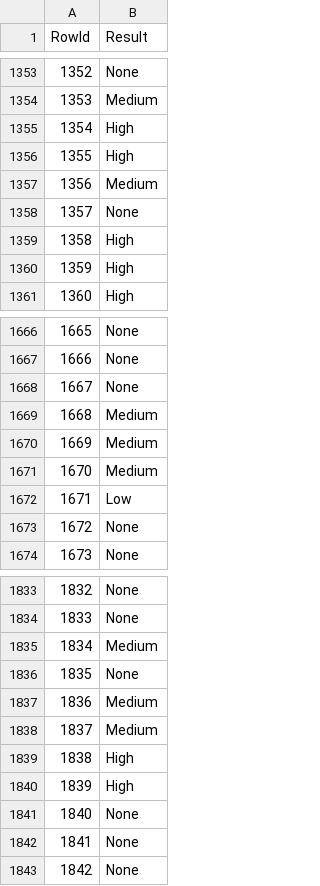
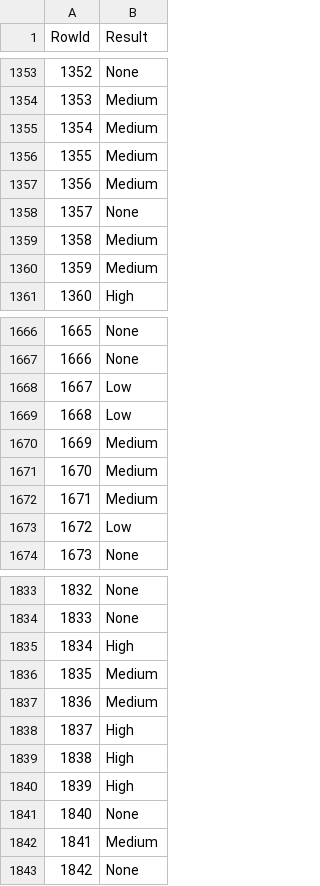
Before and after one commit to simaobarroso/tp-daa, a CSV file: competicao/predictions.csv, drawn as a sheet; only a part is shown, gaps mark what is left out; the diff covers the shown part only.

```diff
--- a/competicao/predictions.csv
+++ b/competicao/predictions.csv
@@ -1354,8 +1354,8 @@ RowId,Result
 1353,Medium
-1354,High
-1355,High
+1354,Medium
+1355,Medium
 1356,Medium
 1357,None
-1358,High
-1359,High
+1358,Medium
+1359,Medium
 1360,High
@@ -1667,8 +1667,8 @@ RowId,Result
 1666,None
-1667,None
-1668,Medium
+1667,Low
+1668,Low
 1669,Medium
 1670,Medium
-1671,Low
-1672,None
+1671,Medium
+1672,Low
 1673,None
@@ -1834,6 +1834,6 @@ RowId,Result
 1833,None
-1834,Medium
-1835,None
+1834,High
+1835,Medium
 1836,Medium
-1837,Medium
+1837,High
 1838,High
@@ -1841,3 +1841,3 @@ RowId,Result
 1840,None
-1841,None
+1841,Medium
 1842,None
```
Also changed, not shown: 127 edited cells elsewhere in this file.
